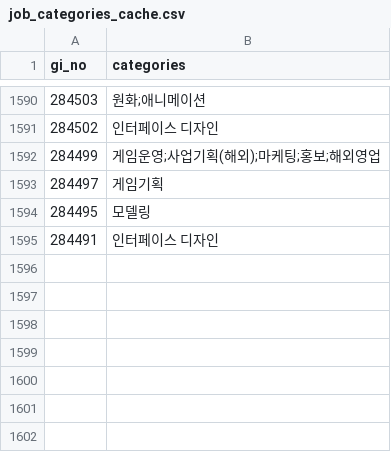
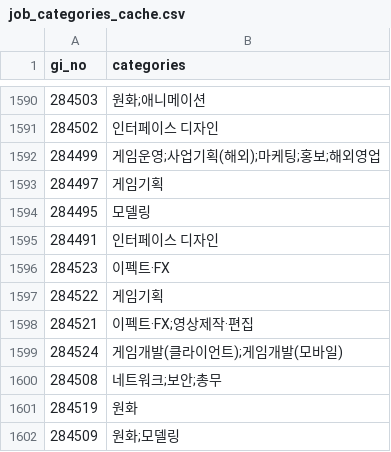
Before and after one commit to sunggyuhong-eng/gamejob-jobs, a CSV file: data/job_categories_cache.csv, drawn as a sheet; only a part is shown, gaps mark what is left out; the diff names each change by its address in the sheet, - before the commit and + after, or states it on an @@ line.

```diff
--- a/data/job_categories_cache.csv
+++ b/data/job_categories_cache.csv
+row 1596: 284523 | 이펙트·FX
+row 1597: 284522 | 게임기획
+row 1598: 284521 | 이펙트·FX;영상제작·편집
+row 1599: 284524 | 게임개발(클라이언트);게임개발(모바일)
+row 1600: 284508 | 네트워크;보안;총무
+row 1601: 284519 | 원화
+row 1602: 284509 | 원화;모델링
```
Also changed, not shown: 2 other files.
